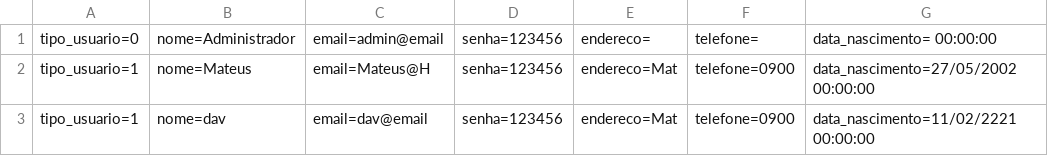
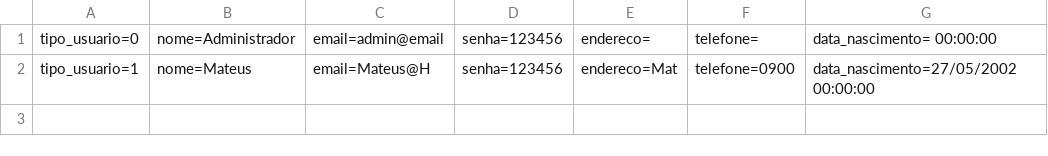
Before and after one commit to Davi-Alencar/Ex-Csharp, a CSV file: McBonaldsMVC/Database/Cliente.csv, drawn as a sheet.

```diff
--- a/McBonaldsMVC/Database/Cliente.csv
+++ b/McBonaldsMVC/Database/Cliente.csv
@@ -2,2 +2 @@ tipo_usuario=0;nome=Administrador;email=admin@email;senha=123456;endereco=;telef
 tipo_usuario=1;nome=Mateus;email=Mateus@H;senha=123456;endereco=Mat;telefone=0900;data_nascimento=27/05/2002 00:00:00
-tipo_usuario=1;nome=dav;email=dav@email;senha=123456;endereco=Mat;telefone=0900;data_nascimento=11/02/2221 00:00:00
```
Also changed, not shown: McBonaldsMVC/Database/Pedido.csv, 5 other files.
